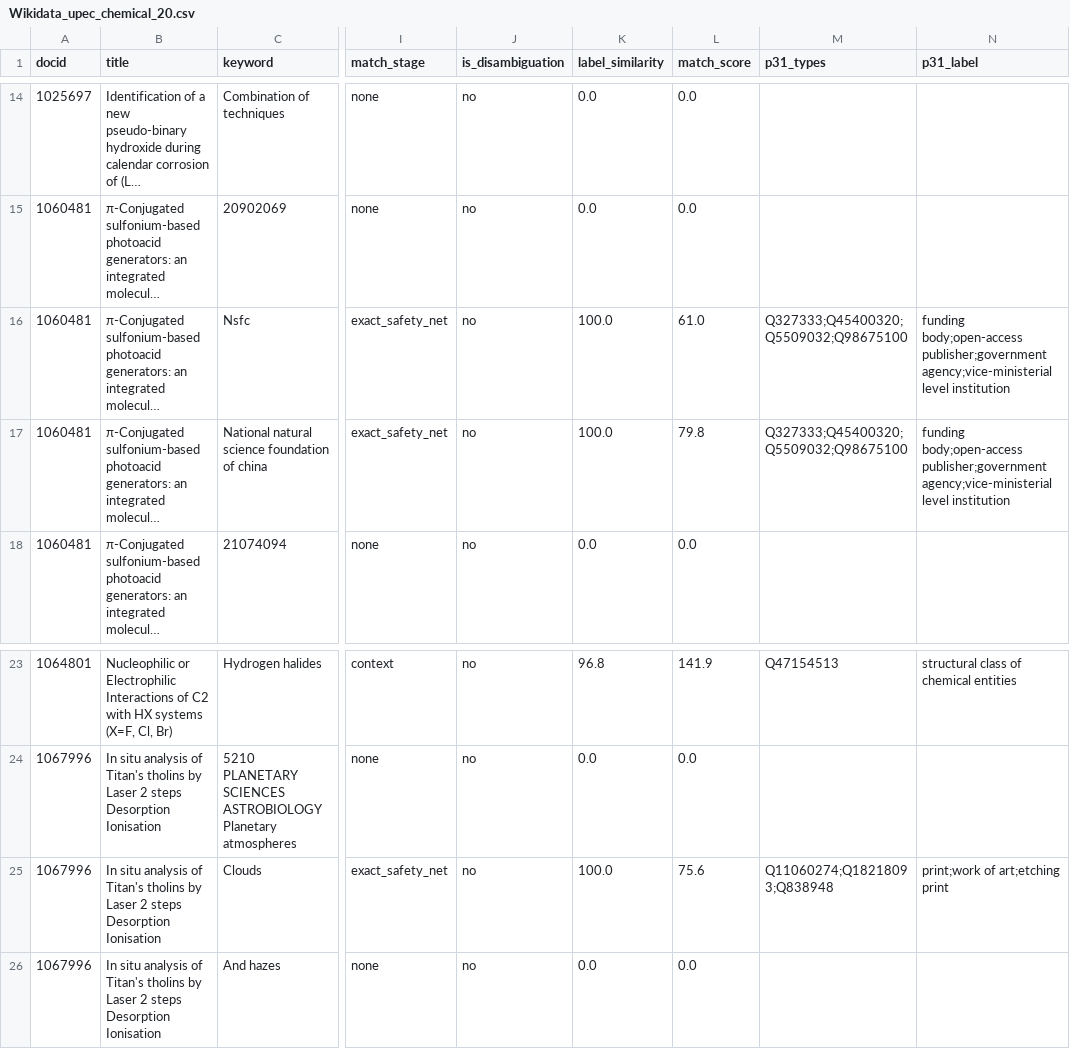
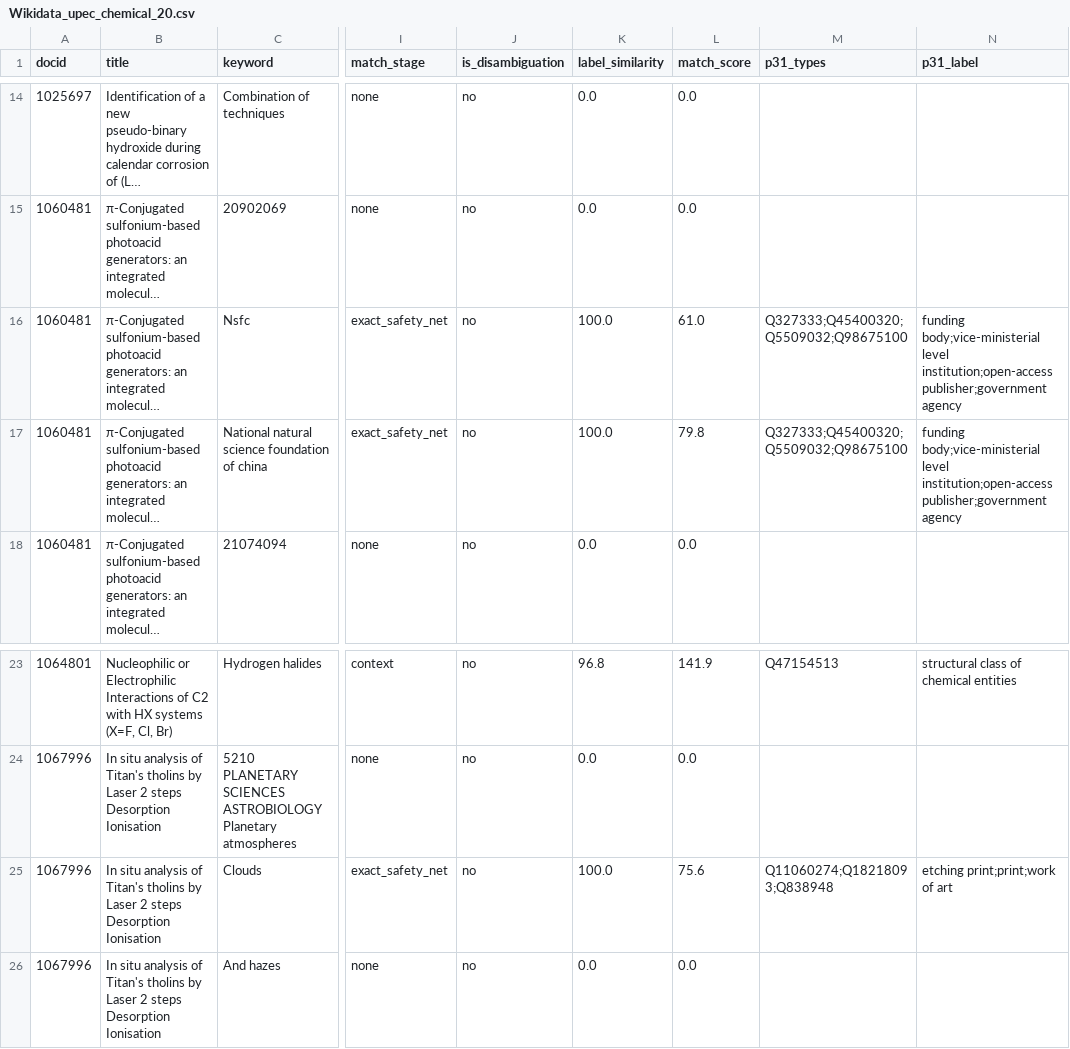
Before and after one commit to santre8/SciKey, a CSV file: wikidata/hal_field_audit_out/Wikidata_upec_chemical_20.csv, drawn as a sheet; only a part is shown, gaps mark what is left out; long unchanged cells end in …; the diff names each change by its address in the sheet, - before the commit and + after, or states it on an @@ line.

```diff
--- a/wikidata/hal_field_audit_out/Wikidata_upec_chemical_20.csv
+++ b/wikidata/hal_field_audit_out/Wikidata_upec_chemical_20.csv
-N16:N17 (p31_label): funding body;open-access publisher;government agency;vice-ministerial level institution
+N16:N17 (p31_label): funding body;vice-ministerial level institution;open-access publisher;government agency
-N25 (p31_label): print;work of art;etching print
+N25 (p31_label): etching print;print;work of art
```
Also changed, not shown: 5 other files.
